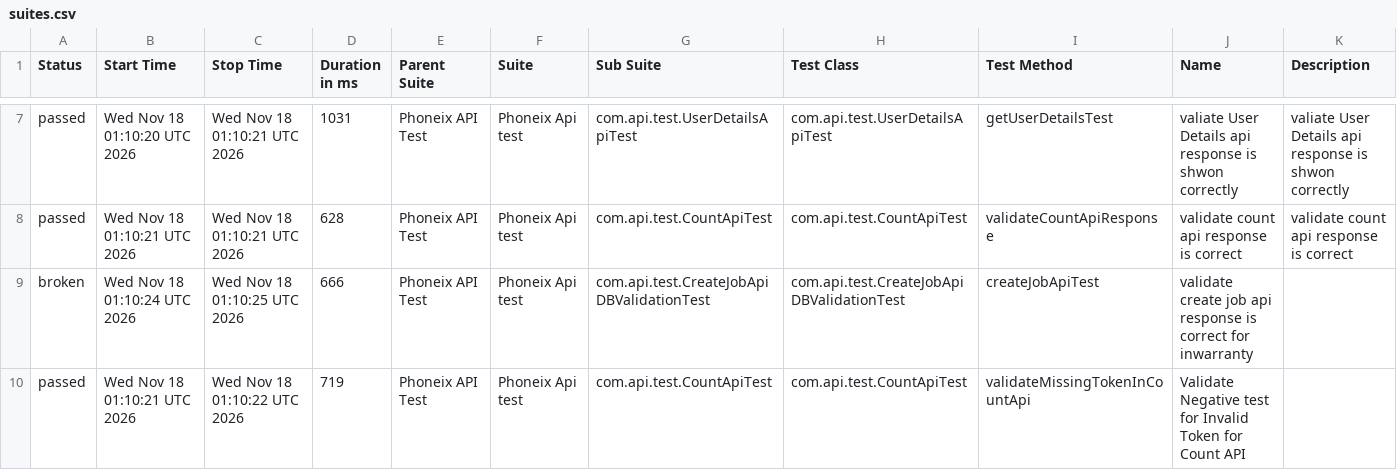
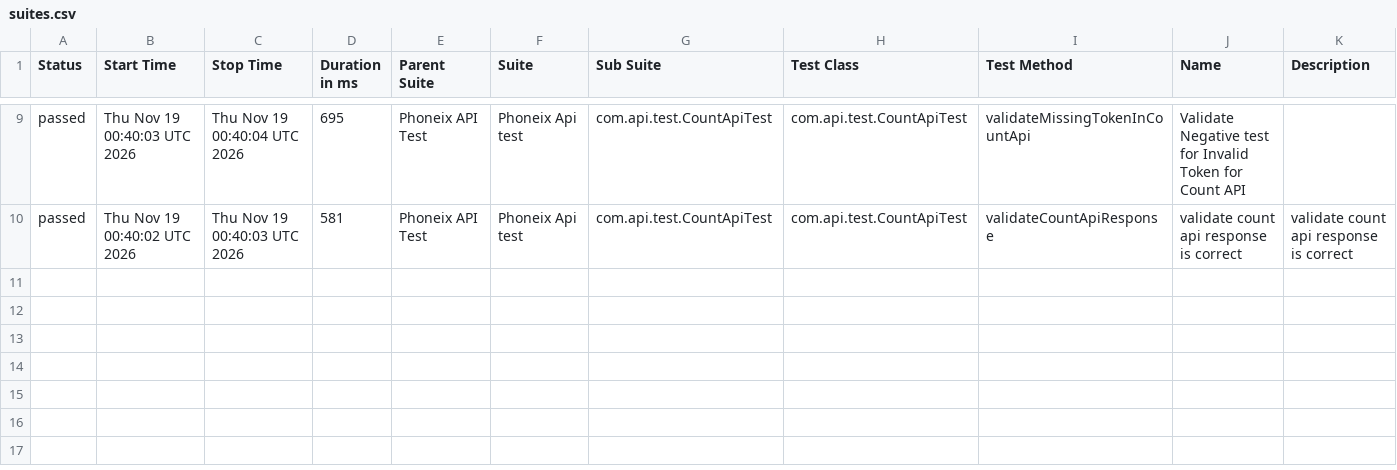
Before and after one commit to praveensharma1990/Phoenix-API-Automation-Framework, a CSV file: data/suites.csv, drawn as a sheet; only a part is shown, gaps mark what is left out; the diff covers the shown part only.

```diff
--- a/data/suites.csv
+++ b/data/suites.csv
@@ -7,4 +9,2 @@
-"passed","Wed Nov 18 01:10:20 UTC 2026","Wed Nov 18 01:10:21 UTC 2026","1031","Phoneix API Test","Phoneix Api test","com.api.test.UserDetailsApiTest","com.api.test.UserDetailsApiTest","getUserDetailsTest","valiate User Details api response is shwon correctly","valiate User Details api response is shwon correctly"
-"passed","Wed Nov 18 01:10:21 UTC 2026","Wed Nov 18 01:10:21 UTC 2026","628","Phoneix API Test","Phoneix Api test","com.api.test.CountApiTest","com.api.test.CountApiTest","validateCountApiResponse","validate count api response is correct","validate count api response is correct"
-"broken","Wed Nov 18 01:10:24 UTC 2026","Wed Nov 18 01:10:25 UTC 2026","666","Phoneix API Test","Phoneix Api test","com.api.test.CreateJobApiDBValidationTest","com.api.test.CreateJobApiDBValidationTest","createJobApiTest","validate create job api response is correct for inwarranty",""
-"passed","Wed Nov 18 01:10:21 UTC 2026","Wed Nov 18 01:10:22 UTC 2026","719","Phoneix API Test","Phoneix Api test","com.api.test.CountApiTest","com.api.test.CountApiTest","validateMissingTokenInCountApi","Validate Negative test for Invalid Token for Count API",""
+"passed","Thu Nov 19 00:40:03 UTC 2026","Thu Nov 19 00:40:04 UTC 2026","695","Phoneix API Test","Phoneix Api test","com.api.test.CountApiTest","com.api.test.CountApiTest","validateMissingTokenInCountApi","Validate Negative test for Invalid Token for Count API",""
+"passed","Thu Nov 19 00:40:02 UTC 2026","Thu Nov 19 00:40:03 UTC 2026","581","Phoneix API Test","Phoneix Api test","com.api.test.CountApiTest","com.api.test.CountApiTest","validateCountApiResponse","validate count api response is correct","validate count api response is correct"
```
Also changed, not shown: 2 added rows and 25 edited cells elsewhere in this file, data/behaviors.csv, 54 other files.
